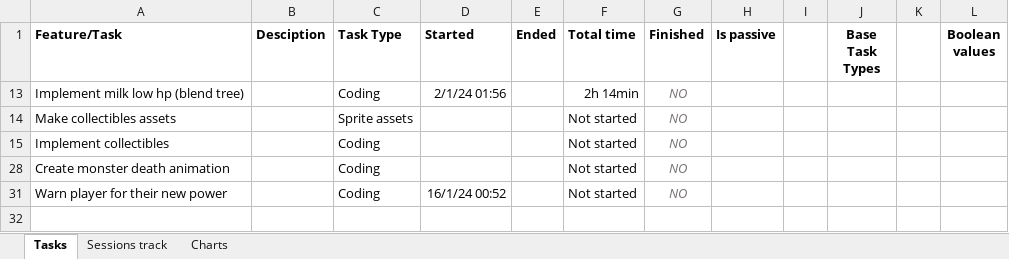
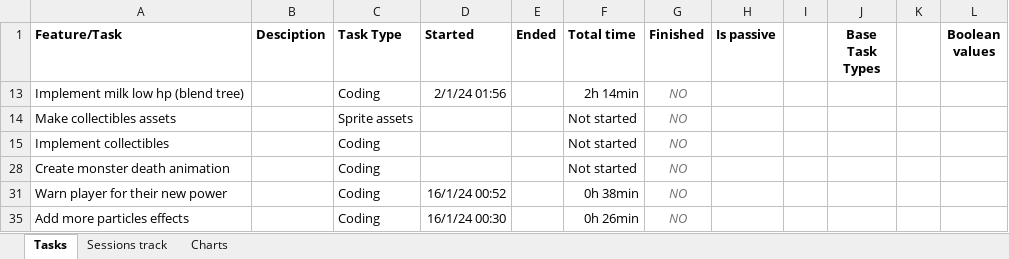
Before and after one commit to AdriKat2022/find-mocha, an Excel workbook: Time_Management.xlsx, sheet Tasks, drawn as a sheet; values as stored, in another font and other column widths than the file's, no borders; charts and pictures and conditional formats and table styles not drawn; the diff names each change by its address in the sheet, - before the commit and + after, or states it on an @@ line.

```diff
--- a/Time_Management.xlsx (sheet Tasks)
+++ b/Time_Management.xlsx (sheet Tasks)
-F31 (Total time): Not started
+F31 (Total time): 0h 38min
+row 35: Add more particles effects |  | Coding | 16/1/24 00:30 |  | 0h 26min | NO
```
Also changed, not shown: sheet Sessions track, sheet Charts, 14 other files.
